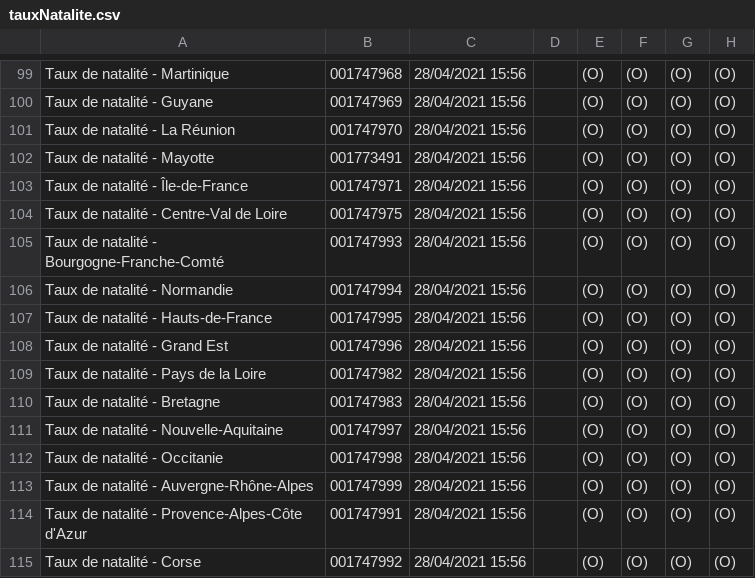
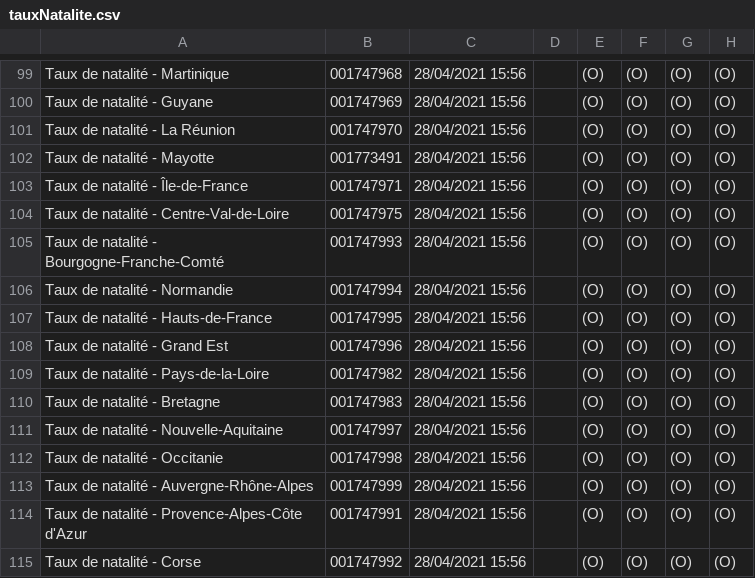
Before and after one commit to paultheron-X/INF552-Project-Data-Visualisation, a CSV file: data/donnees_brutes/tauxNatalite.csv, drawn as a sheet; only a part is shown, gaps mark what is left out; the diff names each change by its address in the sheet, - before the commit and + after, or states it on an @@ line.

```diff
--- a/data/donnees_brutes/tauxNatalite.csv
+++ b/data/donnees_brutes/tauxNatalite.csv
-A104: Taux de natalité - Centre-Val de Loire
+A104: Taux de natalité - Centre-Val-de-Loire
-A109: Taux de natalité - Pays de la Loire
+A109: Taux de natalité - Pays-de-la-Loire
```
Also changed, not shown: data/donnees_brutes/ageFemmeAccouchement.csv, data/donnees_brutes/esperanceDeVie.csv, 5 other files.
